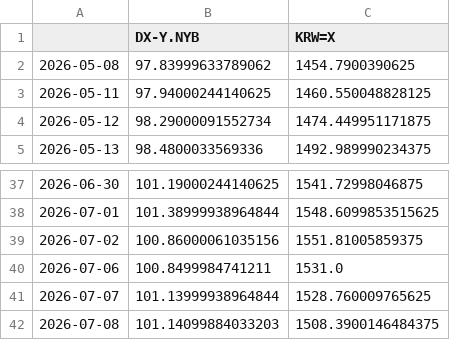
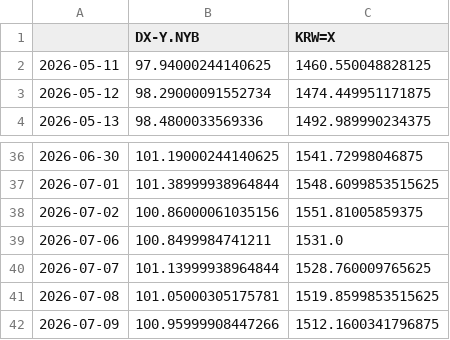
Before and after one commit to pinedance/quant-data-open, a TSV file: US/economy/D/data.tsv, drawn as a sheet; only a part is shown, gaps mark what is left out.

```diff
--- a/US/economy/D/data.tsv
+++ b/US/economy/D/data.tsv
@@ -1,3 +1,2 @@
 	DX-Y.NYB	KRW=X
-2026-05-08	97.83999633789062	1454.7900390625
 2026-05-11	97.94000244140625	1460.550048828125
@@ -41,2 +40,3 @@
 2026-07-07	101.13999938964844	1528.760009765625
-2026-07-08	101.14099884033203	1508.3900146484375
+2026-07-08	101.05000305175781	1519.8599853515625
+2026-07-09	100.95999908447266	1512.1600341796875
```
Also changed, not shown: KR/economy/D/ECOS.tsv, KR/economy/D/markets.tsv.
